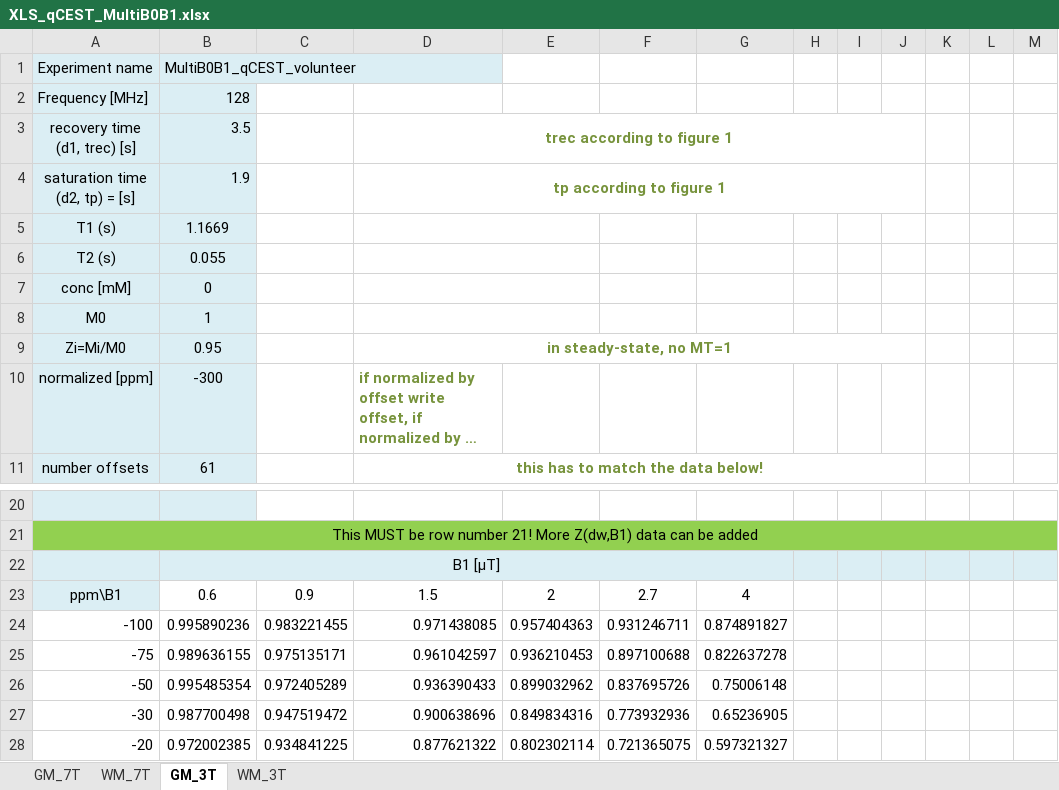
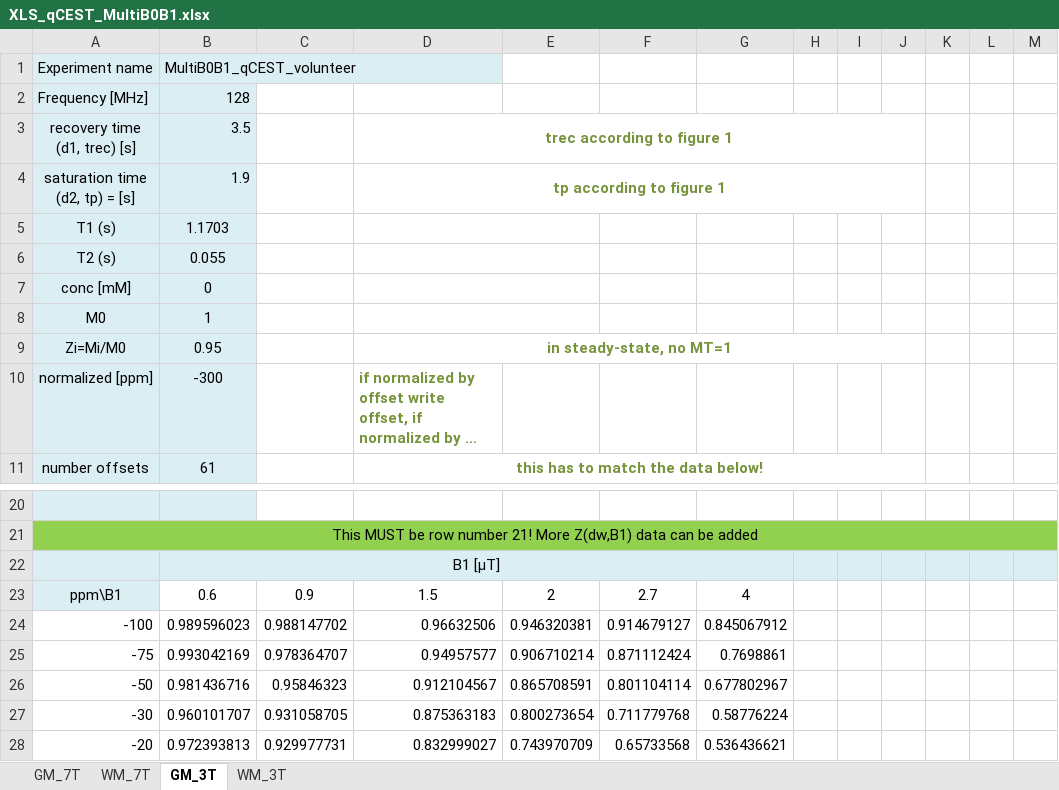
Before and after one commit to cest-sources/MultiB0_B1_qCEST_brain, an Excel workbook: XLS_qCEST_MultiB0B1.xlsx, sheet GM_3T, drawn as a sheet; only a part is shown, gaps mark what is left out; long unchanged cells end in …; values as stored, in another font and other column widths than the file's, no borders; charts and pictures not drawn; the diff covers the shown part only; the diff names each change by its address in the sheet, - before the commit and + after, or states it on an @@ line.

```diff
--- a/XLS_qCEST_MultiB0B1.xlsx (sheet GM_3T)
+++ b/XLS_qCEST_MultiB0B1.xlsx (sheet GM_3T)
-B5: 1.1669
+B5: 1.1703
-B24: 0.995890236
+B24: 0.989596023
-C24: 0.983221455
+C24: 0.988147702
-D24: 0.971438085
+D24: 0.96632506
-E24: 0.957404363
+E24: 0.946320381
-F24: 0.931246711
+F24: 0.914679127
-G24: 0.874891827
+G24: 0.845067912
-B25: 0.989636155
+B25: 0.993042169
-C25: 0.975135171
+C25: 0.978364707
-D25: 0.961042597
+D25: 0.94957577
-E25: 0.936210453
+E25: 0.906710214
-F25: 0.897100688
+F25: 0.871112424
-G25: 0.822637278
+G25: 0.7698861
-B26: 0.995485354
+B26: 0.981436716
-C26: 0.972405289
+C26: 0.95846323
-D26: 0.936390433
+D26: 0.912104567
-E26: 0.899032962
+E26: 0.865708591
-F26: 0.837695726
+F26: 0.801104114
-G26: 0.75006148
+G26: 0.677802967
-B27: 0.987700498
+B27: 0.960101707
-C27: 0.947519472
+C27: 0.931058705
-D27: 0.900638696
+D27: 0.875363183
-E27: 0.849834316
+E27: 0.800273654
-F27: 0.773932936
+F27: 0.711779768
-G27: 0.65236905
+G27: 0.58776224
-B28: 0.972002385
+B28: 0.972393813
-C28: 0.934841225
+C28: 0.929977731
-D28: 0.877621322
+D28: 0.832999027
-E28: 0.802302114
+E28: 0.743970709
-F28: 0.721365075
+F28: 0.65733568
-G28: 0.597321327
+G28: 0.536436621
```
Also changed, not shown: 336 edited cells elsewhere in this sheet, sheet WM_7T, sheet WM_3T, sheet GM_7T.
